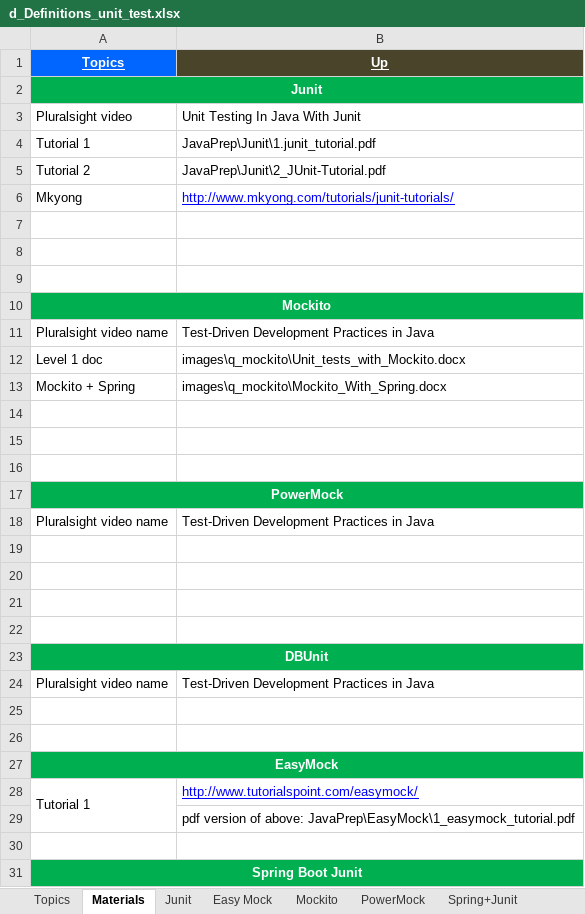
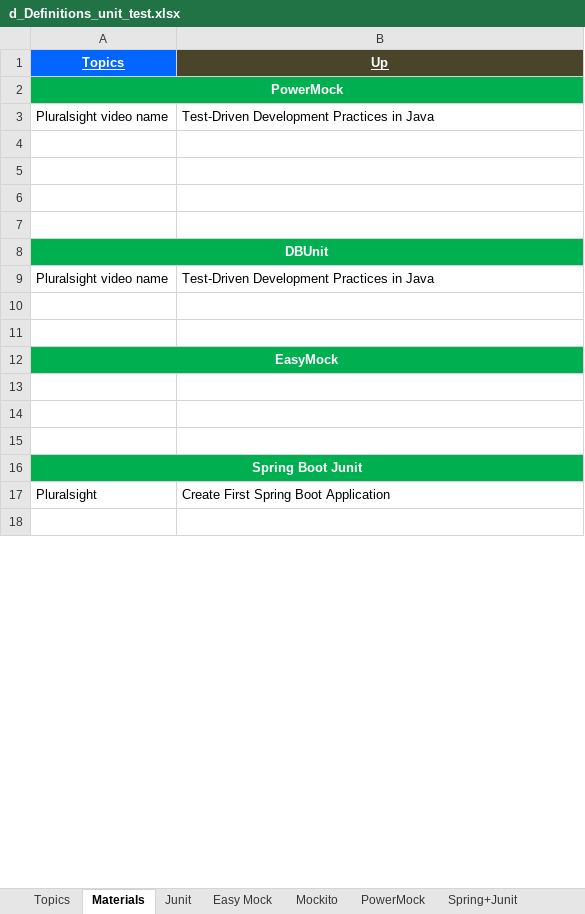
Before and after one commit to GDivya111/images, an Excel workbook: Definitions/d_Definitions_unit_test.xlsx, sheet Materials, drawn as a sheet; only a part is shown; the shorter side is filled out with more unchanged rows; values as stored, in another font and other column widths than the file's, no borders; removed rows and columns are numbered as before the commit, all else as after; the diff names each change by its address in the sheet, - before the commit and + after, or states it on an @@ line.

```diff
--- a/Definitions/d_Definitions_unit_test.xlsx (sheet Materials)
+++ b/Definitions/d_Definitions_unit_test.xlsx (sheet Materials)
-row 2: Junit
-row 3: Pluralsight video | Unit Testing In Java With Junit
-row 4: Tutorial 1 | JavaPrep\Junit\1.junit_tutorial.pdf
-row 5: Tutorial 2 | JavaPrep\Junit\2_JUnit-Tutorial.pdf
-row 6: Mkyong | http://www.mkyong.com/tutorials/junit-tutorials/
-row 7: (empty)
-row 8: (empty)
-row 9: (empty)
-row 10: Mockito
-row 11: Pluralsight video name | Test-Driven Development Practices in Java
-row 12: Level 1 doc | images\q_mockito\Unit_tests_with_Mockito.docx
-row 13: Mockito + Spring | images\q_mockito\Mockito_With_Spring.docx
-row 14: (empty)
-row 15: (empty)
-row 16: (empty)
-row 13: Tutorial 1 | http://www.tutorialspoint.com/easymock/
+row 13: (empty)
-A28:A29 merged
-B14 (Up): pdf version of above: JavaPrep\EasyMock\1_easymock_tutorial.pdf
+B14 (Up): (empty)
```
Also changed, not shown: sheet Mockito, sheet Junit, sheet Easy Mock, sheet PowerMock, Definitions/2_Definitions.xlsx, To-do.xlsx, 1 other file.
